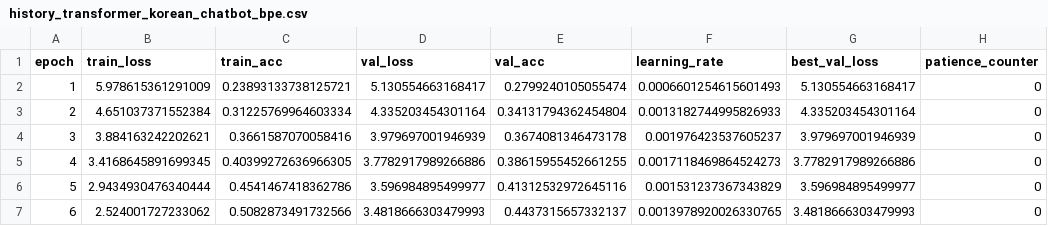
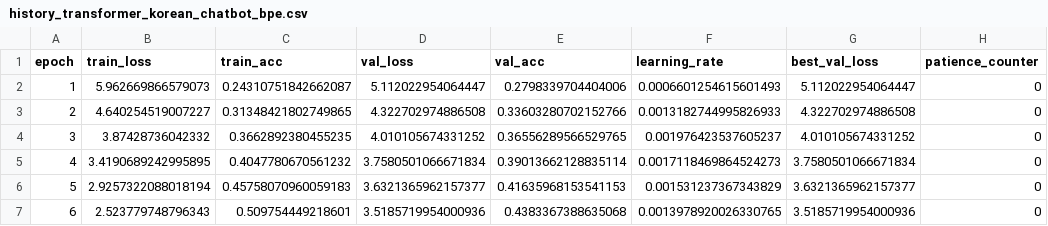
Before and after one commit to kkwanho/AIFFEL_quest_rs, a CSV file: Exploration/Ex08/histories/history_transformer_korean_chatbot_bpe.csv, drawn as a sheet; only a part is shown; the diff covers the shown part only; the diff names each change by its address in the sheet, - before the commit and + after, or states it on an @@ line.

```diff
--- a/Exploration/Ex08/histories/history_transformer_korean_chatbot_bpe.csv
+++ b/Exploration/Ex08/histories/history_transformer_korean_chatbot_bpe.csv
-B2 (train_loss): 5.978615361291009
+B2 (train_loss): 5.962669866579073
-C2 (train_acc): 0.23893133738125721
+C2 (train_acc): 0.24310751842662087
-D2 (val_loss): 5.130554663168417
+D2 (val_loss): 5.112022954064447
-E2 (val_acc): 0.2799240105055474
+E2 (val_acc): 0.2798339704404006
-G2 (best_val_loss): 5.130554663168417
+G2 (best_val_loss): 5.112022954064447
-B3 (train_loss): 4.651037371552384
+B3 (train_loss): 4.640254519007227
-C3 (train_acc): 0.31225769964603334
+C3 (train_acc): 0.31348421802749865
-D3 (val_loss): 4.335203454301164
+D3 (val_loss): 4.322702974886508
-E3 (val_acc): 0.34131794362454804
+E3 (val_acc): 0.33603280702152766
-G3 (best_val_loss): 4.335203454301164
+G3 (best_val_loss): 4.322702974886508
-B4 (train_loss): 3.884163242202621
+B4 (train_loss): 3.87428736042332
-C4 (train_acc): 0.3661587070058416
+C4 (train_acc): 0.3662892380455235
-D4 (val_loss): 3.979697001946939
+D4 (val_loss): 4.010105674331252
-E4 (val_acc): 0.3674081346473178
+E4 (val_acc): 0.36556289566529765
-G4 (best_val_loss): 3.979697001946939
+G4 (best_val_loss): 4.010105674331252
-B5 (train_loss): 3.4168645891699345
+B5 (train_loss): 3.4190689242995895
-C5 (train_acc): 0.40399272636966305
+C5 (train_acc): 0.4047780670561232
-D5 (val_loss): 3.7782917989266886
+D5 (val_loss): 3.7580501066671834
-E5 (val_acc): 0.38615955452661255
+E5 (val_acc): 0.39013662128835114
-G5 (best_val_loss): 3.7782917989266886
+G5 (best_val_loss): 3.7580501066671834
-B6 (train_loss): 2.9434930476340444
+B6 (train_loss): 2.9257322088018194
-C6 (train_acc): 0.4541467418362786
+C6 (train_acc): 0.45758070960059183
-D6 (val_loss): 3.596984895499977
+D6 (val_loss): 3.6321365962157377
-E6 (val_acc): 0.41312532972645116
+E6 (val_acc): 0.41635968153541153
-G6 (best_val_loss): 3.596984895499977
+G6 (best_val_loss): 3.6321365962157377
-B7 (train_loss): 2.524001727233062
+B7 (train_loss): 2.523779748796343
-C7 (train_acc): 0.5082873491732566
+C7 (train_acc): 0.509754449218601
-D7 (val_loss): 3.4818666303479993
+D7 (val_loss): 3.5185719954000936
-E7 (val_acc): 0.4437315657332137
+E7 (val_acc): 0.4383367388635068
-G7 (best_val_loss): 3.4818666303479993
+G7 (best_val_loss): 3.5185719954000936
```
Also changed, not shown: 35 edited cells elsewhere in this file, Exploration/Ex08/histories/history_transformer_korean_chatbot_unigram.csv, 5 other files.
